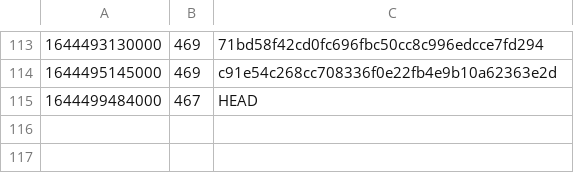
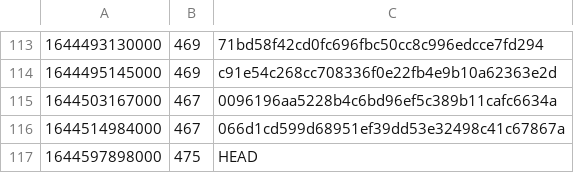
Before and after one commit to guardian/support-frontend, a CSV file: support-frontend/ts-error-history.csv, drawn as a sheet; only a part is shown, gaps mark what is left out; removed rows and columns are numbered as before the commit, all else as after; the diff names each change by its address in the sheet, - before the commit and + after, or states it on an @@ line.

```diff
--- a/support-frontend/ts-error-history.csv
+++ b/support-frontend/ts-error-history.csv
-row 115: 1644499484000 | 467 | HEAD
+row 115: 1644503167000 | 467 | 0096196aa5228b4c6bd96ef5c389b11cafc6634a
+row 116: 1644514984000 | 467 | 066d1cd599d68951ef39dd53e32498c41c67867a
+row 117: 1644597898000 | 475 | HEAD
```
Also changed, not shown: 4 other files.
